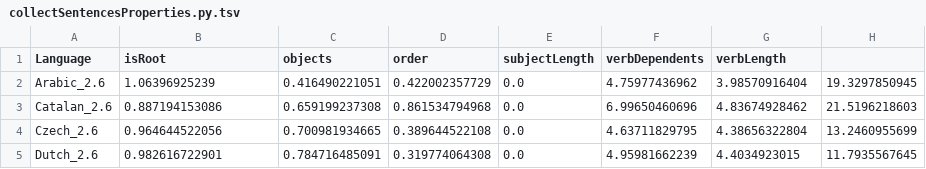
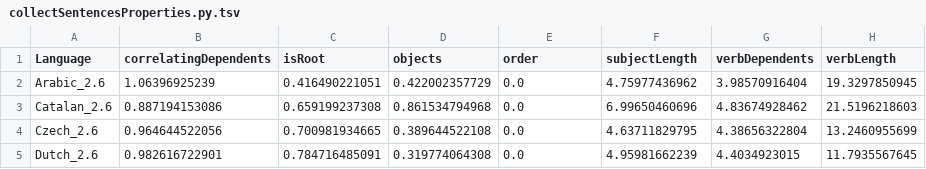
Before and after one commit to m-hahn/optimization-landscapes, a TSV file: optimizeDLM/perSentence/outputs/collectSentencesProperties.py.tsv, drawn as a sheet; only a part is shown.

```diff
--- a/optimizeDLM/perSentence/outputs/collectSentencesProperties.py.tsv
+++ b/optimizeDLM/perSentence/outputs/collectSentencesProperties.py.tsv
@@ -1,2 +1,2 @@
-Language	isRoot	objects	order	subjectLength	verbDependents	verbLength
+Language	correlatingDependents	isRoot	objects	order	subjectLength	verbDependents	verbLength
 Arabic_2.6	1.06396925239	0.416490221051	0.422002357729	0.0	4.75977436962	3.98570916404	19.3297850945
```
Also changed, not shown: families.tsv, 12 other files.
